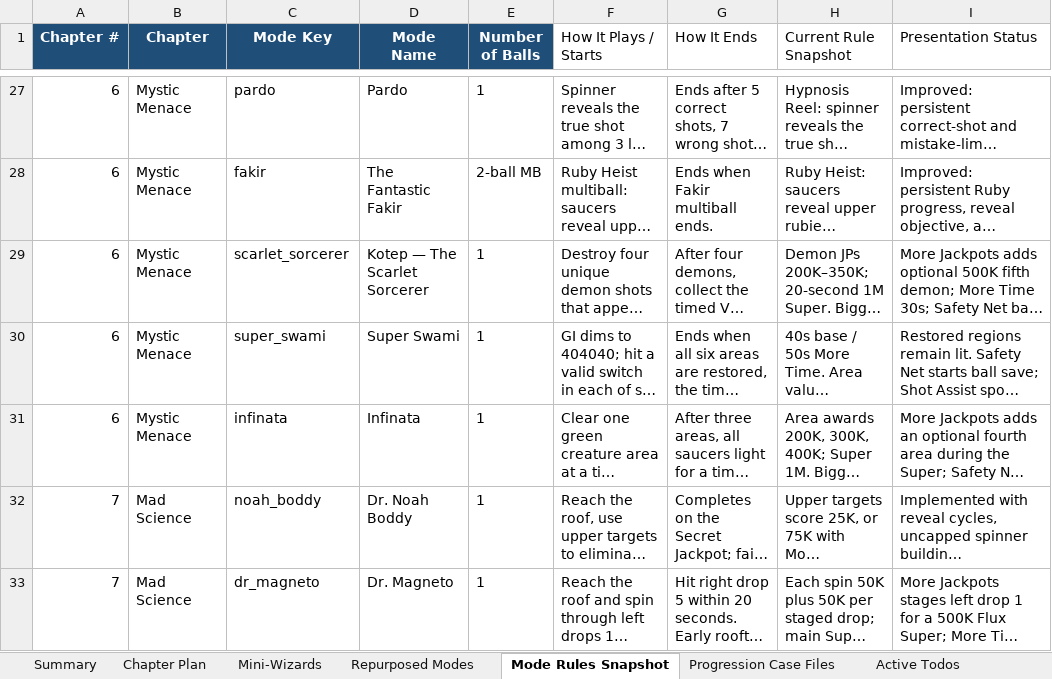
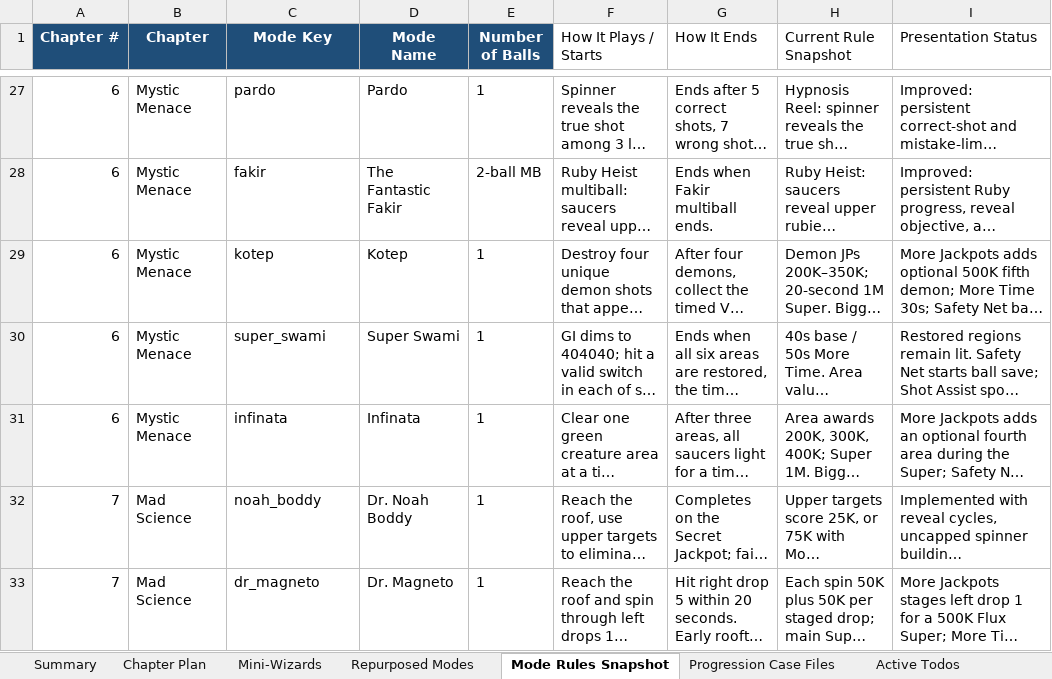
Before and after one commit to MarkInc666/AmazingSpiderMan67, an Excel workbook: docs/spiderman_1967_50_villain_chapter_plan.xlsx, sheet Mode Rules Snapshot, drawn as a sheet; only a part is shown, gaps mark what is left out; long unchanged cells end in …; values as stored, in another font and other column widths than the file's, no borders; the diff covers the shown part only; the diff names each change by its address in the sheet, - before the commit and + after, or states it on an @@ line.

```diff
--- a/docs/spiderman_1967_50_villain_chapter_plan.xlsx (sheet Mode Rules Snapshot)
+++ b/docs/spiderman_1967_50_villain_chapter_plan.xlsx (sheet Mode Rules Snapshot)
-C29 (Mode Key): scarlet_sorcerer
+C29 (Mode Key): kotep
-D29 (Mode Name): Kotep — The Scarlet Sorcerer
+D29 (Mode Name): Kotep
```
Also changed, not shown: 8 edited cells elsewhere in this sheet, sheet Mini-Wizards, sheet Implementation Status, sheet Active Todos, sheet Summary, 3 other files.
